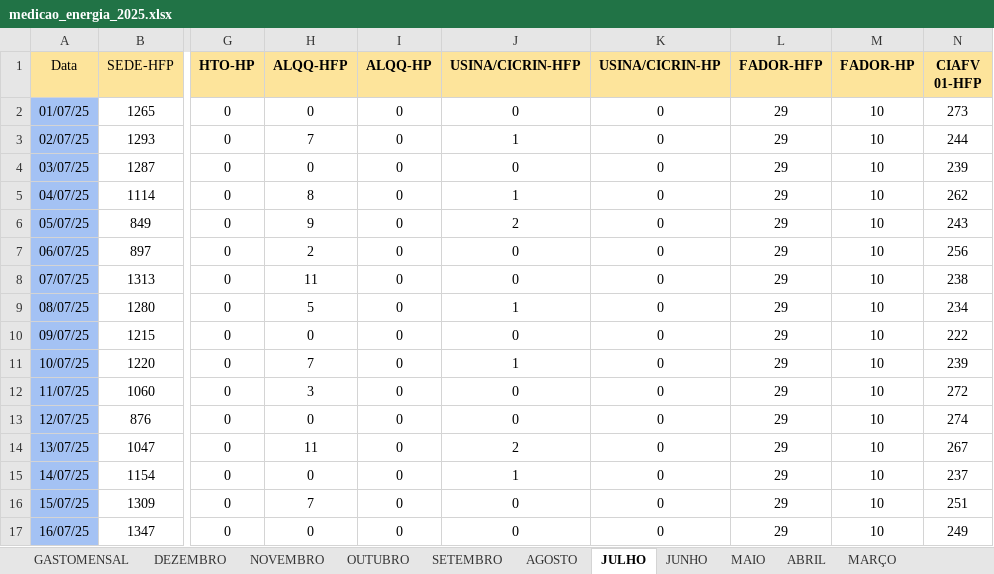
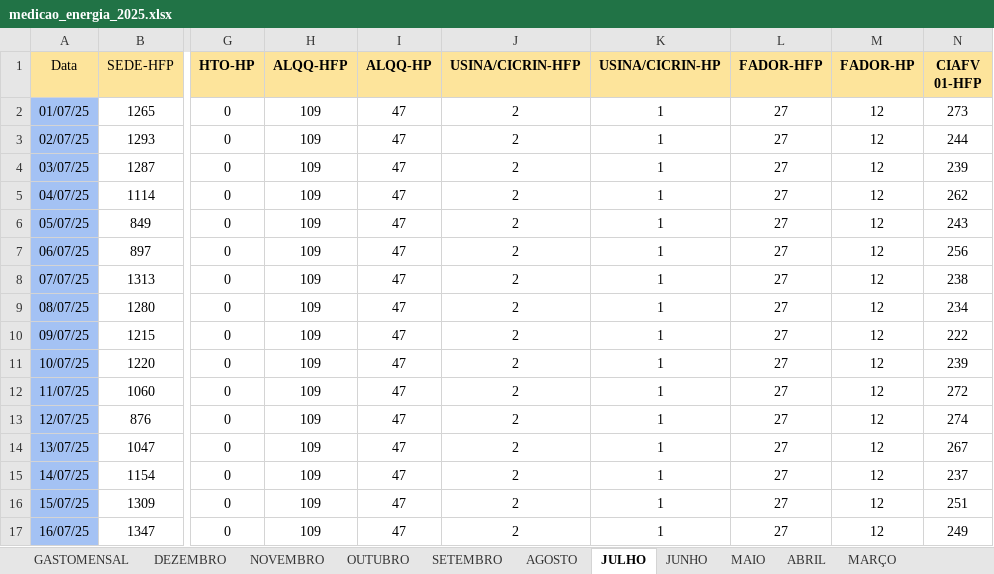
Before and after one commit to MarquezziniBL/Dashboardenergia, an Excel workbook: medicao_energia_2025.xlsx, sheet JULHO, drawn as a sheet; only a part is shown, gaps mark what is left out; values as stored, in another font and other column widths than the file's, no borders; the diff covers the shown part only; the diff names each change by its address in the sheet, - before the commit and + after, or states it on an @@ line.

```diff
--- a/medicao_energia_2025.xlsx (sheet JULHO)
+++ b/medicao_energia_2025.xlsx (sheet JULHO)
-H2 (ALQQ-HFP): 0
+H2 (ALQQ-HFP): 109
-I2:I17 (ALQQ-HP): 0
+I2:I17 (ALQQ-HP): 47
-J2 (USINA/CICRIN-HFP): 0
+J2 (USINA/CICRIN-HFP): 2
-K2:K17 (USINA/CICRIN-HP): 0
+K2:K17 (USINA/CICRIN-HP): 1
-L2:L17 (FADOR-HFP): 29
+L2:L17 (FADOR-HFP): 27
-M2:M17 (FADOR-HP): 10
+M2:M17 (FADOR-HP): 12
-H3 (ALQQ-HFP): 7
+H3 (ALQQ-HFP): 109
-J3 (USINA/CICRIN-HFP): 1
+J3 (USINA/CICRIN-HFP): 2
-H4 (ALQQ-HFP): 0
+H4 (ALQQ-HFP): 109
-J4 (USINA/CICRIN-HFP): 0
+J4 (USINA/CICRIN-HFP): 2
-H5 (ALQQ-HFP): 8
+H5 (ALQQ-HFP): 109
-J5 (USINA/CICRIN-HFP): 1
+J5 (USINA/CICRIN-HFP): 2
-H6 (ALQQ-HFP): 9
+H6 (ALQQ-HFP): 109
-H7 (ALQQ-HFP): 2
+H7 (ALQQ-HFP): 109
-J7:J8 (USINA/CICRIN-HFP): 0
+J7:J8 (USINA/CICRIN-HFP): 2
-H8 (ALQQ-HFP): 11
+H8 (ALQQ-HFP): 109
-H9 (ALQQ-HFP): 5
+H9 (ALQQ-HFP): 109
-J9 (USINA/CICRIN-HFP): 1
+J9 (USINA/CICRIN-HFP): 2
-H10 (ALQQ-HFP): 0
+H10 (ALQQ-HFP): 109
-J10 (USINA/CICRIN-HFP): 0
+J10 (USINA/CICRIN-HFP): 2
-H11 (ALQQ-HFP): 7
+H11 (ALQQ-HFP): 109
-J11 (USINA/CICRIN-HFP): 1
+J11 (USINA/CICRIN-HFP): 2
-H12 (ALQQ-HFP): 3
+H12 (ALQQ-HFP): 109
-J12:J13 (USINA/CICRIN-HFP): 0
+J12:J13 (USINA/CICRIN-HFP): 2
-H13 (ALQQ-HFP): 0
+H13 (ALQQ-HFP): 109
-H14 (ALQQ-HFP): 11
+H14 (ALQQ-HFP): 109
-H15 (ALQQ-HFP): 0
+H15 (ALQQ-HFP): 109
-J15 (USINA/CICRIN-HFP): 1
+J15 (USINA/CICRIN-HFP): 2
-H16 (ALQQ-HFP): 7
+H16 (ALQQ-HFP): 109
-J16:J17 (USINA/CICRIN-HFP): 0
+J16:J17 (USINA/CICRIN-HFP): 2
-H17 (ALQQ-HFP): 0
+H17 (ALQQ-HFP): 109
```
Also changed, not shown: 88 edited cells elsewhere in this sheet, sheet AGOSTO, sheet GASTOMENSAL, sheet SETEMBRO, formulas that keep their value.
